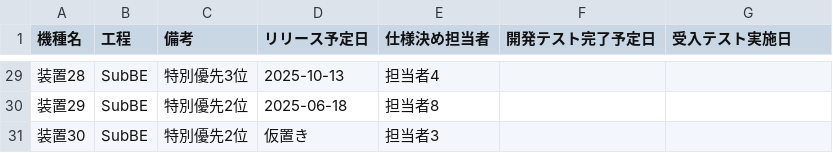
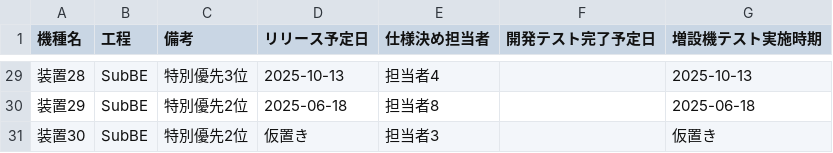
Before and after one commit to 32uzumaki/online-test-schedule, a CSV file: excel/装置搬入スケジュール2.csv, drawn as a sheet; only a part is shown, gaps mark what is left out; the diff covers the shown part only.

```diff
--- a/excel/装置搬入スケジュール2.csv
+++ b/excel/装置搬入スケジュール2.csv
@@ -1 +1 @@
-機種名,工程,備考,リリース予定日,仕様決め担当者,開発テスト完了予定日,受入テスト実施日
+機種名,工程,備考,リリース予定日,仕様決め担当者,開発テスト完了予定日,増設機テスト実施時期
@@ -29,3 +29,3 @@
-装置28,SubBE,特別優先3位,2025-10-13,担当者4,,
-装置29,SubBE,特別優先2位,2025-06-18,担当者8,,
-装置30,SubBE,特別優先2位,仮置き,担当者3,,
+装置28,SubBE,特別優先3位,2025-10-13,担当者4,,2025-10-13
+装置29,SubBE,特別優先2位,2025-06-18,担当者8,,2025-06-18
+装置30,SubBE,特別優先2位,仮置き,担当者3,,仮置き
```
Also changed, not shown: 27 edited cells elsewhere in this file, excel/test_schedule_with_out_of_range3.csv, 5 other files.
